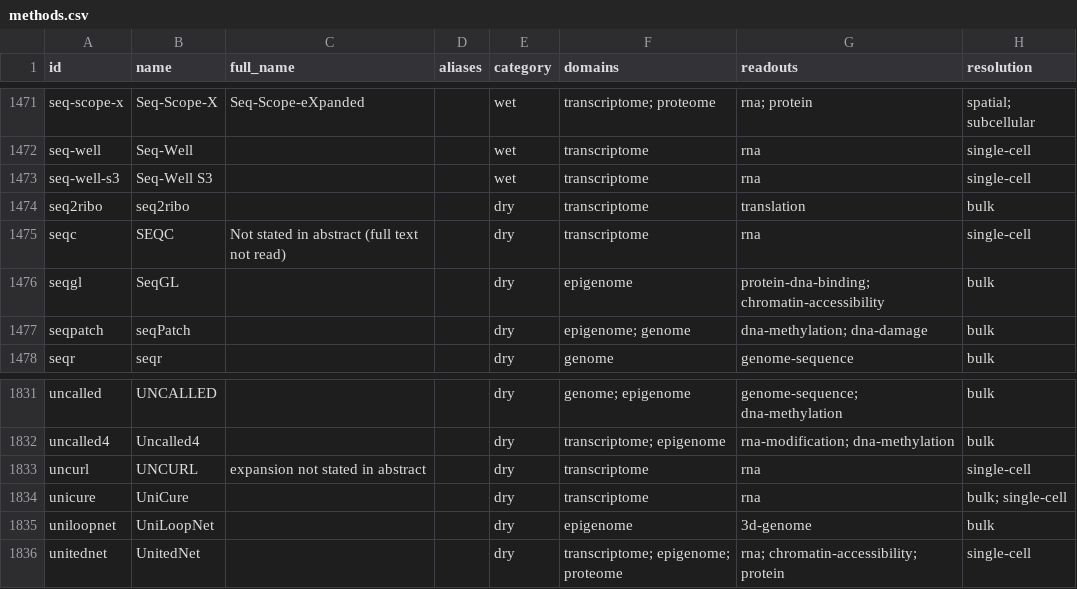
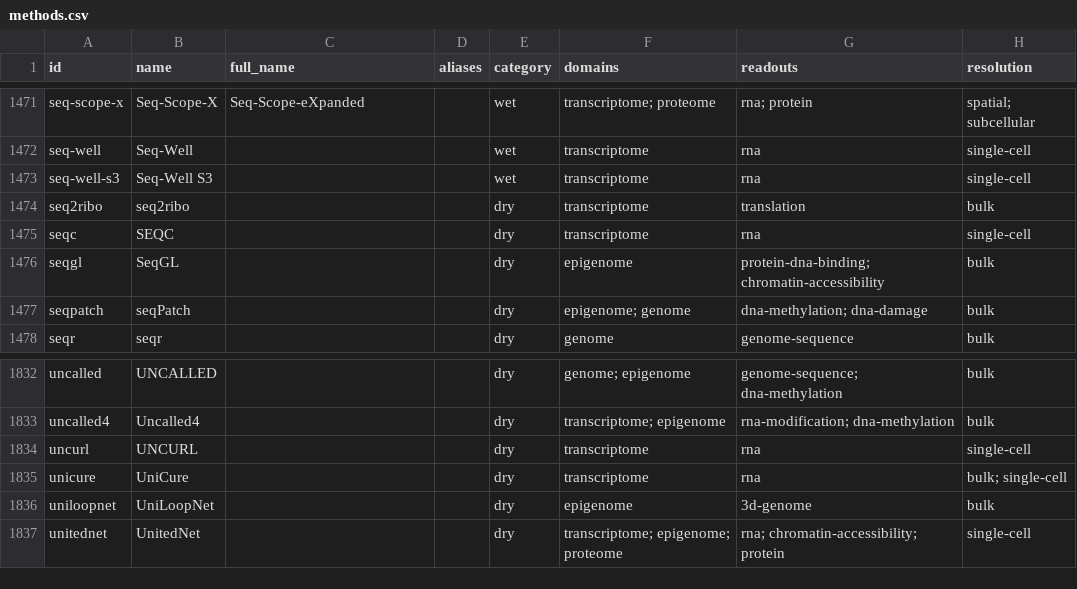
Before and after one commit to RobertT4n/Seq-Browser, a CSV file: docs/methods.csv, drawn as a sheet; only a part is shown, gaps mark what is left out; addresses are those after the commit; the diff covers the shown part only; the diff names each change by its address in the sheet, - before the commit and + after, or states it on an @@ line.

```diff
--- a/docs/methods.csv
+++ b/docs/methods.csv
-C1475 (full_name): Not stated in abstract (full text not read)
+C1475 (full_name): (empty)
-C1834 (full_name): expansion not stated in abstract
+C1834 (full_name): (empty)
```
Also changed, not shown: 1 added row and 4 edited cells elsewhere in this file, 3 other files.
